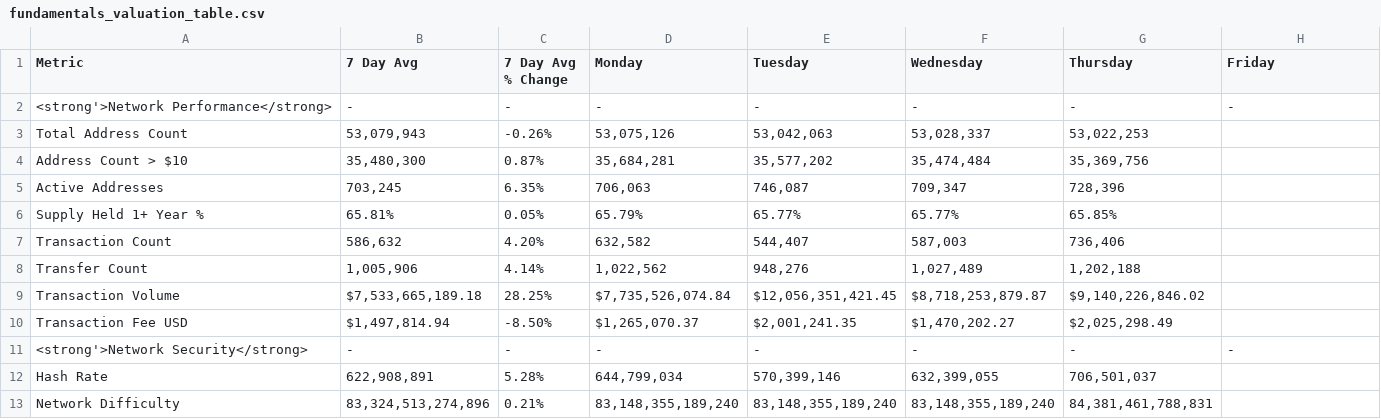
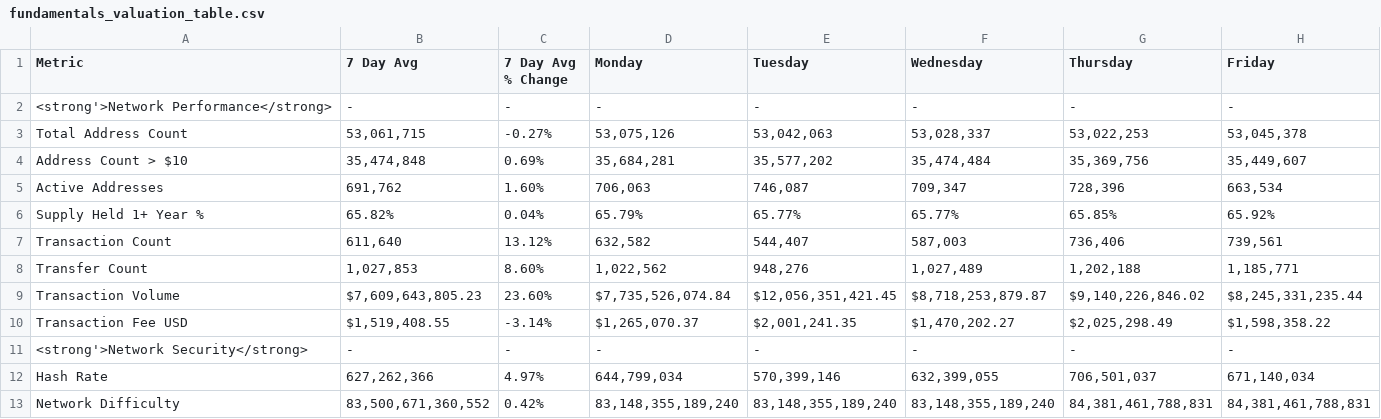
Before and after one commit to SecretSatoshis/Bitcoin-Weekly-Market-Update, a CSV file: fundamentals_valuation_table.csv, drawn as a sheet; only a part is shown; the diff covers the shown part only.

```diff
--- a/fundamentals_valuation_table.csv
+++ b/fundamentals_valuation_table.csv
@@ -2,12 +2,12 @@ Metric,7 Day Avg,7 Day Avg % Change,Monday,Tuesday,Wednesday,Thursday,Friday
 <strong'>Network Performance</strong>,-,-,-,-,-,-,-
-Total Address Count,"53,079,943",-0.26%,"53,075,126","53,042,063","53,028,337","53,022,253",
-Address Count > $10,"35,480,300",0.87%,"35,684,281","35,577,202","35,474,484","35,369,756",
-Active Addresses,"703,245",6.35%,"706,063","746,087","709,347","728,396",
-Supply Held 1+ Year %,65.81%,0.05%,65.79%,65.77%,65.77%,65.85%,
-Transaction Count,"586,632",4.20%,"632,582","544,407","587,003","736,406",
-Transfer Count,"1,005,906",4.14%,"1,022,562","948,276","1,027,489","1,202,188",
-Transaction Volume,"$7,533,665,189.18",28.25%,"$7,735,526,074.84","$12,056,351,421.45","$8,718,253,879.87","$9,140,226,846.02",
-Transaction Fee USD,"$1,497,814.94",-8.50%,"$1,265,070.37","$2,001,241.35","$1,470,202.27","$2,025,298.49",
+Total Address Count,"53,061,715",-0.27%,"53,075,126","53,042,063","53,028,337","53,022,253","53,045,378"
+Address Count > $10,"35,474,848",0.69%,"35,684,281","35,577,202","35,474,484","35,369,756","35,449,607"
+Active Addresses,"691,762",1.60%,"706,063","746,087","709,347","728,396","663,534"
+Supply Held 1+ Year %,65.82%,0.04%,65.79%,65.77%,65.77%,65.85%,65.92%
+Transaction Count,"611,640",13.12%,"632,582","544,407","587,003","736,406","739,561"
+Transfer Count,"1,027,853",8.60%,"1,022,562","948,276","1,027,489","1,202,188","1,185,771"
+Transaction Volume,"$7,609,643,805.23",23.60%,"$7,735,526,074.84","$12,056,351,421.45","$8,718,253,879.87","$9,140,226,846.02","$8,245,331,235.44"
+Transaction Fee USD,"$1,519,408.55",-3.14%,"$1,265,070.37","$2,001,241.35","$1,470,202.27","$2,025,298.49","$1,598,358.22"
 <strong'>Network Security</strong>,-,-,-,-,-,-,-
-Hash Rate,"622,908,891",5.28%,"644,799,034","570,399,146","632,399,055","706,501,037",
-Network Difficulty,"83,324,513,274,896",0.21%,"83,148,355,189,240","83,148,355,189,240","83,148,355,189,240","84,381,461,788,831",
+Hash Rate,"627,262,366",4.97%,"644,799,034","570,399,146","632,399,055","706,501,037","671,140,034"
+Network Difficulty,"83,500,671,360,552",0.42%,"83,148,355,189,240","83,148,355,189,240","83,148,355,189,240","84,381,461,788,831","84,381,461,788,831"
```
Also changed, not shown: 29 edited cells elsewhere in this file, crypto_performance_table.csv, equities_performance_table.csv, 15 other files.
